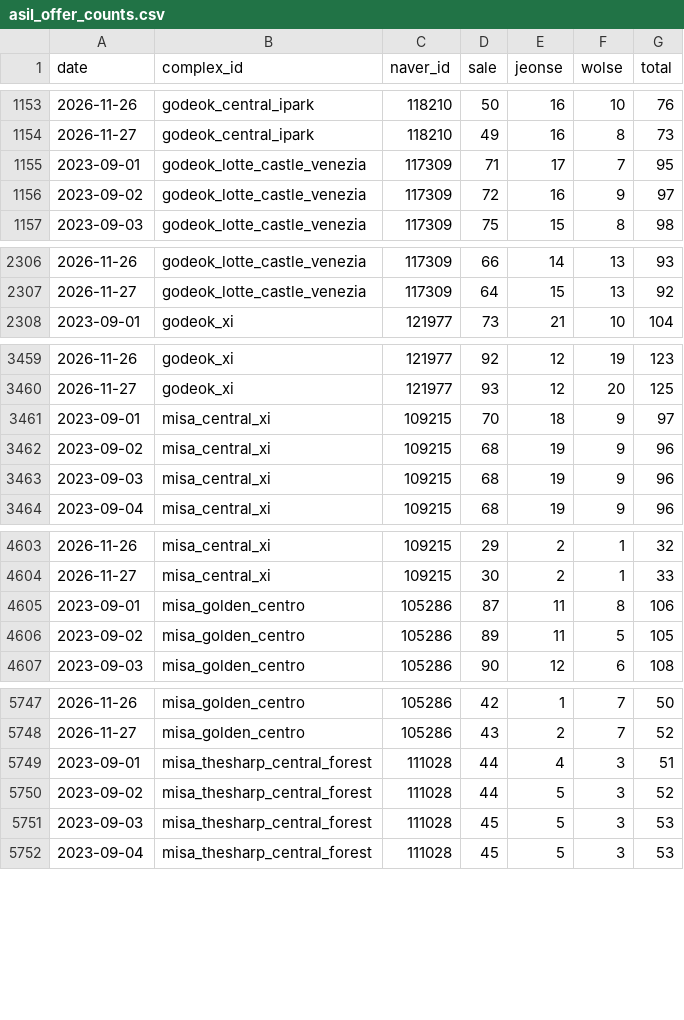
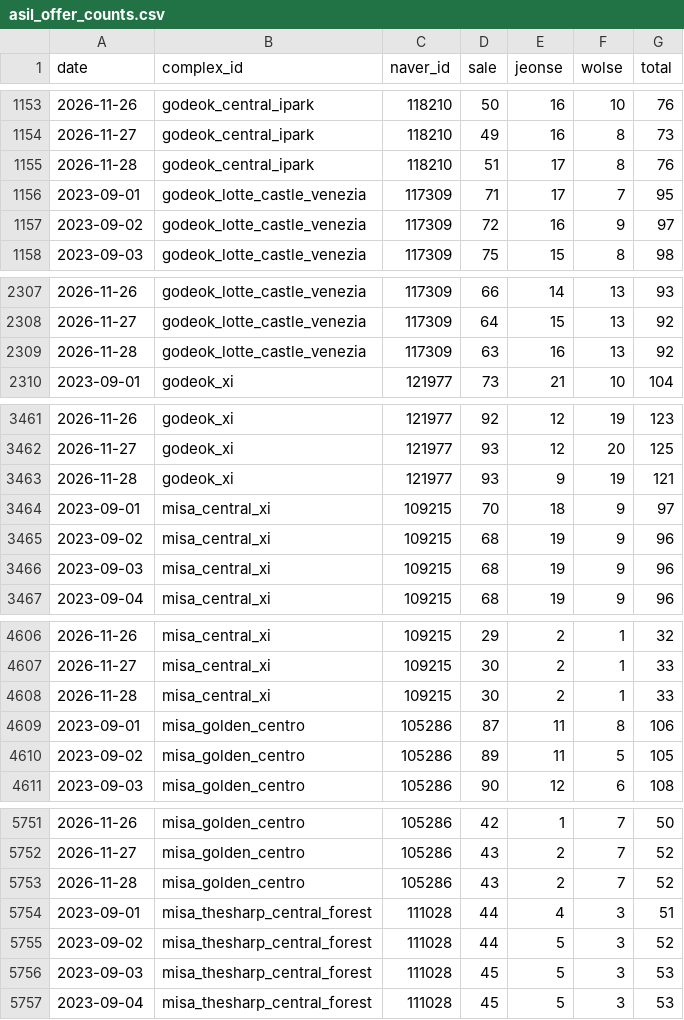
Before and after one commit to GTigerPapa/real_estate, a CSV file: data/listings/asil/asil_offer_counts.csv, drawn as a sheet; only a part is shown, gaps mark what is left out; the diff covers the shown part only.

```diff
--- a/data/listings/asil/asil_offer_counts.csv
+++ b/data/listings/asil/asil_offer_counts.csv
@@ -1154,2 +1154,3 @@ date,complex_id,naver_id,sale,jeonse,wolse,total
 2026-11-27,godeok_central_ipark,118210,49,16,8,73
+2026-11-28,godeok_central_ipark,118210,51,17,8,76
 2023-09-01,godeok_lotte_castle_venezia,117309,71,17,7,95
@@ -2307,2 +2308,3 @@ date,complex_id,naver_id,sale,jeonse,wolse,total
 2026-11-27,godeok_lotte_castle_venezia,117309,64,15,13,92
+2026-11-28,godeok_lotte_castle_venezia,117309,63,16,13,92
 2023-09-01,godeok_xi,121977,73,21,10,104
@@ -3460,2 +3462,3 @@ date,complex_id,naver_id,sale,jeonse,wolse,total
 2026-11-27,godeok_xi,121977,93,12,20,125
+2026-11-28,godeok_xi,121977,93,9,19,121
 2023-09-01,misa_central_xi,109215,70,18,9,97
@@ -4604,2 +4607,3 @@ date,complex_id,naver_id,sale,jeonse,wolse,total
 2026-11-27,misa_central_xi,109215,30,2,1,33
+2026-11-28,misa_central_xi,109215,30,2,1,33
 2023-09-01,misa_golden_centro,105286,87,11,8,106
@@ -5748,2 +5752,3 @@ date,complex_id,naver_id,sale,jeonse,wolse,total
 2026-11-27,misa_golden_centro,105286,43,2,7,52
+2026-11-28,misa_golden_centro,105286,43,2,7,52
 2023-09-01,misa_thesharp_central_forest,111028,44,4,3,51
```
Also changed, not shown: 6 added rows elsewhere in this file, data/listings/asil/asil_region_counts.csv, data/sentiment/search_totals.csv, 5 other files.
